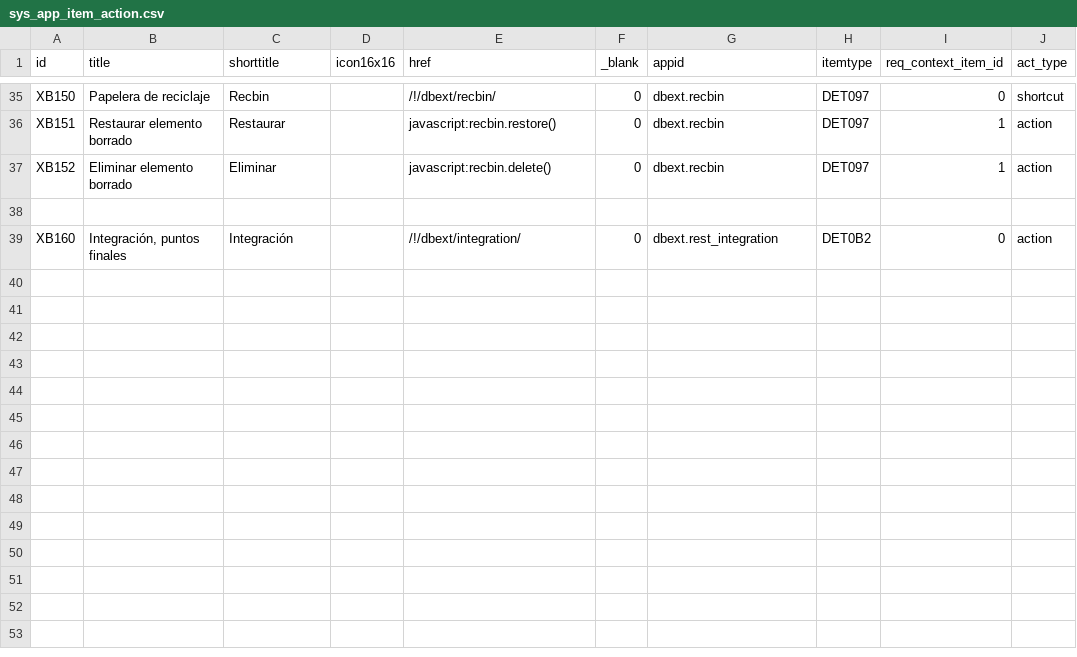
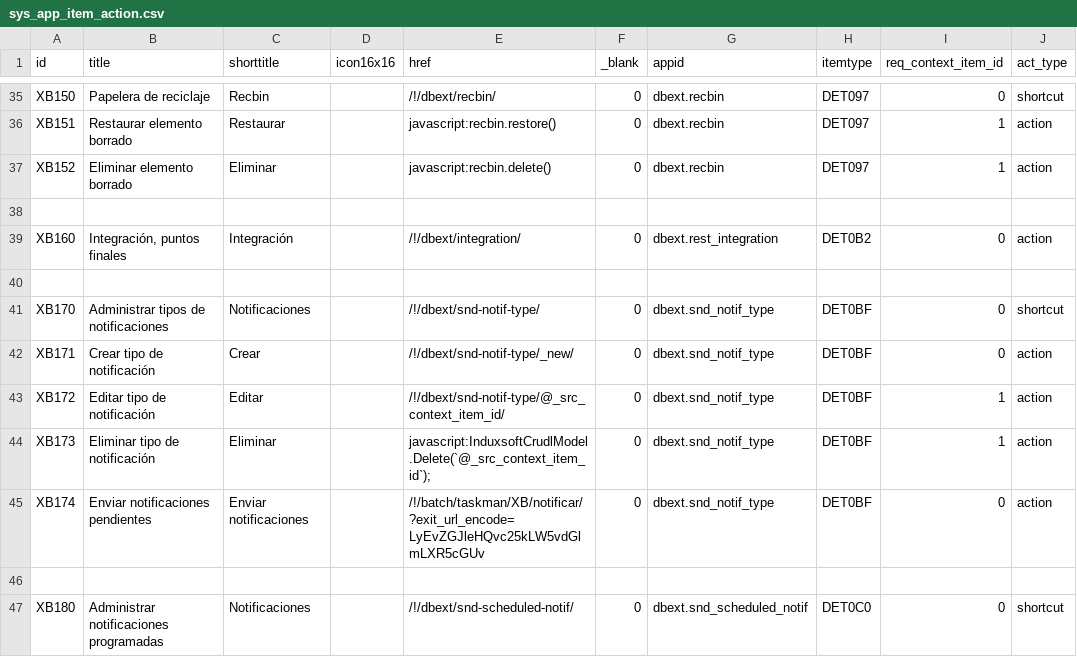
Before and after one commit to Induxsoft/dbext, a CSV file: src/dbext/_install/app_info/sys_app_item_action.csv, drawn as a sheet; only a part is shown, gaps mark what is left out; the diff names each change by its address in the sheet, - before the commit and + after, or states it on an @@ line.

Commit message:
feat: notificaciones genéricas
Issue #1366 de epifania
---

Tipos de notificaciones:
https://docs.induxsoft.net/es/productos/v12/users/dbext/snd_notif_type/

Notificaciones programadas:
https://docs.induxsoft.net/es/productos/v12/users/dbext/snd_scheduled_notif/

Endpoints SISE:
https://docs.induxsoft.net/es/productos/v12/devops/packs/dbext/sise.md

```diff
--- a/src/dbext/_install/app_info/sys_app_item_action.csv
+++ b/src/dbext/_install/app_info/sys_app_item_action.csv
+row 40: (empty)
+row 41: XB170 | Administrar tipos de notificaciones | Notificaciones |  | /!/dbext/snd-notif-type/ | 0 | dbext.snd_notif_type | DET0BF | 0 | shortcut
+row 42: XB171 | Crear tipo de notificación | Crear |  | /!/dbext/snd-notif-type/_new/ | 0 | dbext.snd_notif_type | DET0BF | 0 | action
+row 43: XB172 | Editar tipo de notificación | Editar |  | /!/dbext/snd-notif-type/@_src_context_item_id/ | 0 | dbext.snd_notif_type | DET0BF | 1 | action
+row 44: XB173 | Eliminar tipo de notificación | Eliminar |  | javascript:InduxsoftCrudlModel.Delete(`@_src_context_item_id`); | 0 | dbext.snd_notif_type | DET0BF | 1 | action
+row 45: XB174 | Enviar notificaciones pendientes | Enviar notificaciones |  | /!/batch/taskman/XB/notificar/?exit_url_encode=LyEvZGJleHQvc25kLW5vdGlmLXR5cGUv | 0 | dbext.snd_notif_type | DET0BF | 0 | action
+row 46: (empty)
+row 47: XB180 | Administrar notificaciones programadas | Notificaciones |  | /!/dbext/snd-scheduled-notif/ | 0 | dbext.snd_scheduled_notif | DET0C0 | 0 | shortcut
```
Also changed, not shown: src/dbext/_install/app_info/sys_app_catalog.csv, src/dbext/_install/app_info/sys_app_item_type.csv, 17 other files.
